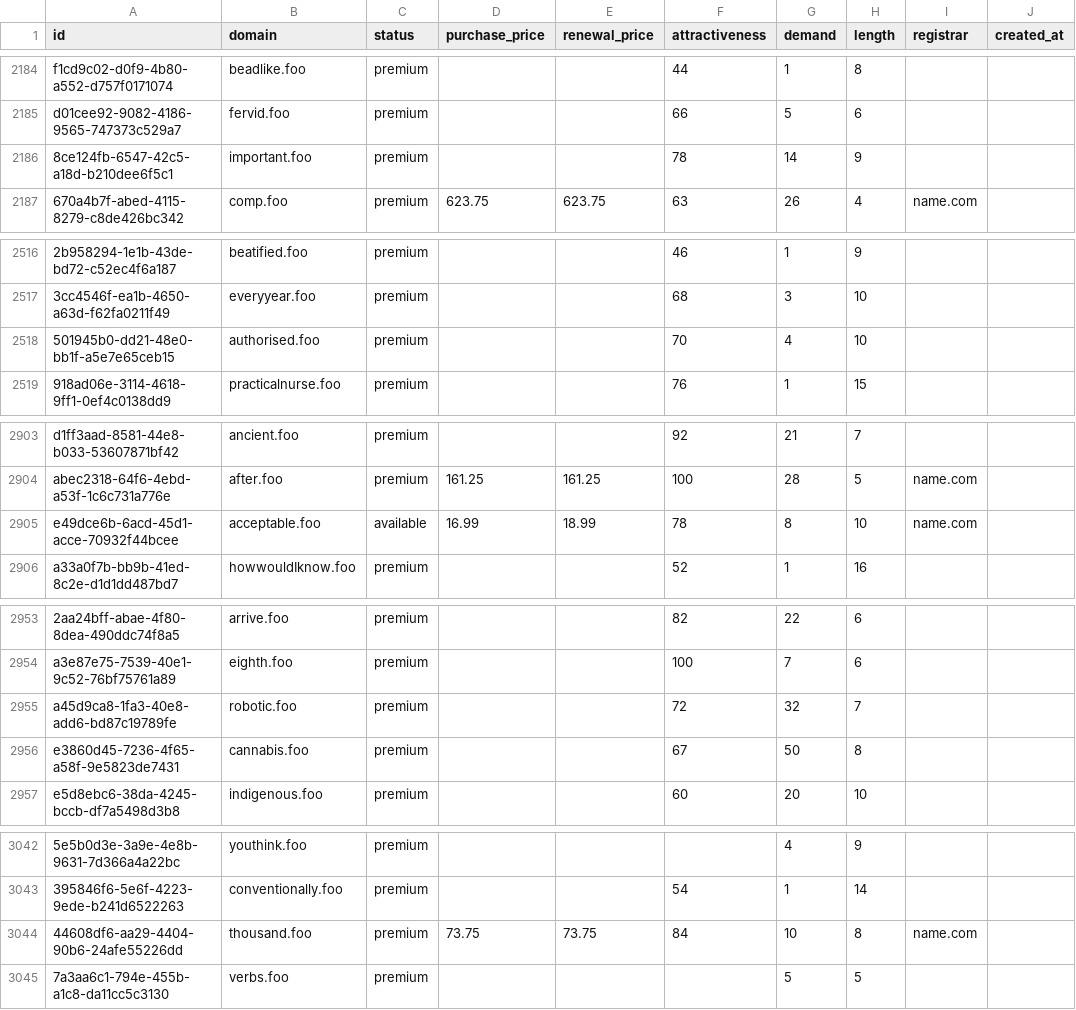
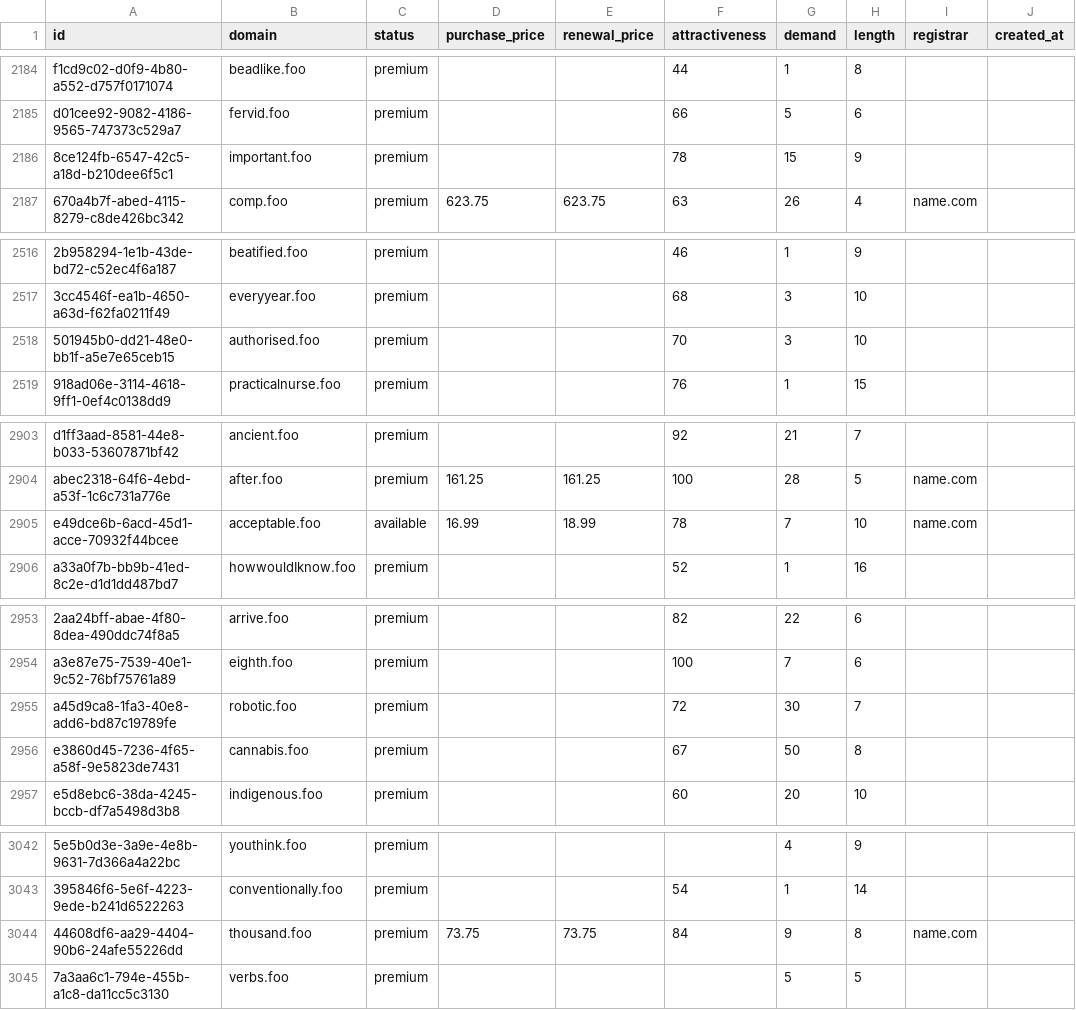
Before and after one commit to UniqueDomains/foo-oneword-domains, a CSV file: foo.csv, drawn as a sheet; only a part is shown, gaps mark what is left out; the diff covers the shown part only; the diff names each change by its address in the sheet, - before the commit and + after, or states it on an @@ line.

```diff
--- a/foo.csv
+++ b/foo.csv
-G2186 (demand): 14
+G2186 (demand): 15
-G2518 (demand): 4
+G2518 (demand): 3
-G2905 (demand): 8
+G2905 (demand): 7
-G2955 (demand): 32
+G2955 (demand): 30
-G3044 (demand): 10
+G3044 (demand): 9
```
Also changed, not shown: 27 edited cells elsewhere in this file, 2 other files.
